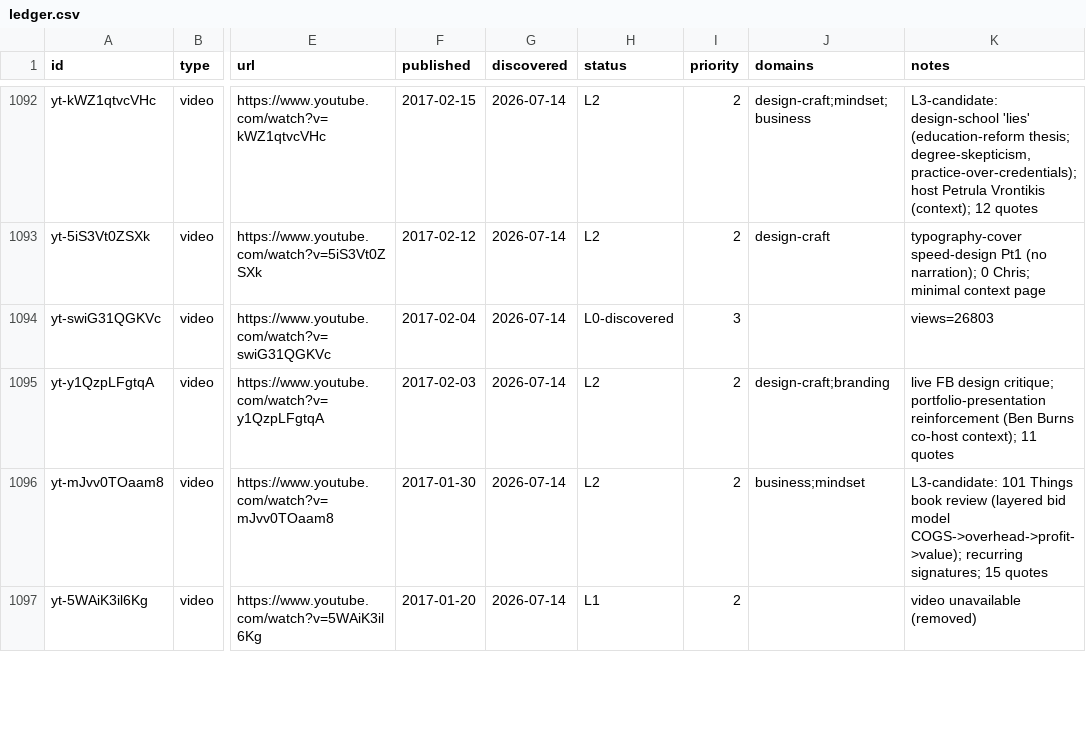
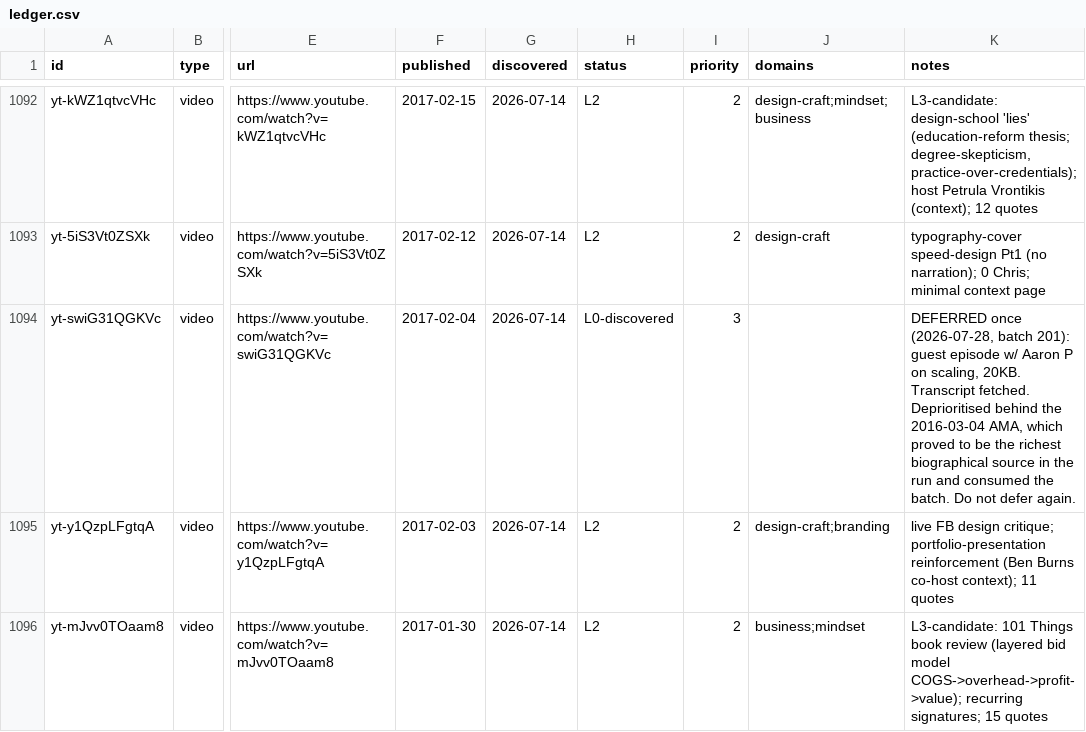
Before and after one commit to claes-work/chris-do-clone, a CSV file: pipeline/ledger.csv, drawn as a sheet; only a part is shown, gaps mark what is left out; the shorter side is filled out with more unchanged rows; the diff covers the shown part only; the diff names each change by its address in the sheet, - before the commit and + after, or states it on an @@ line.

```diff
--- a/pipeline/ledger.csv
+++ b/pipeline/ledger.csv
-K1094 (notes): views=26803
+K1094 (notes): DEFERRED once (2026-07-28, batch 201): guest episode w/ Aaron P on scaling, 20KB. Transcript fetched. Deprioritised behind the 2016-03-04 AMA, which proved to be the richest biographical source in the run and consumed the batch. Do not defer again.
```
Also changed, not shown: 4 edited cells elsewhere in this file, 4 other files.
